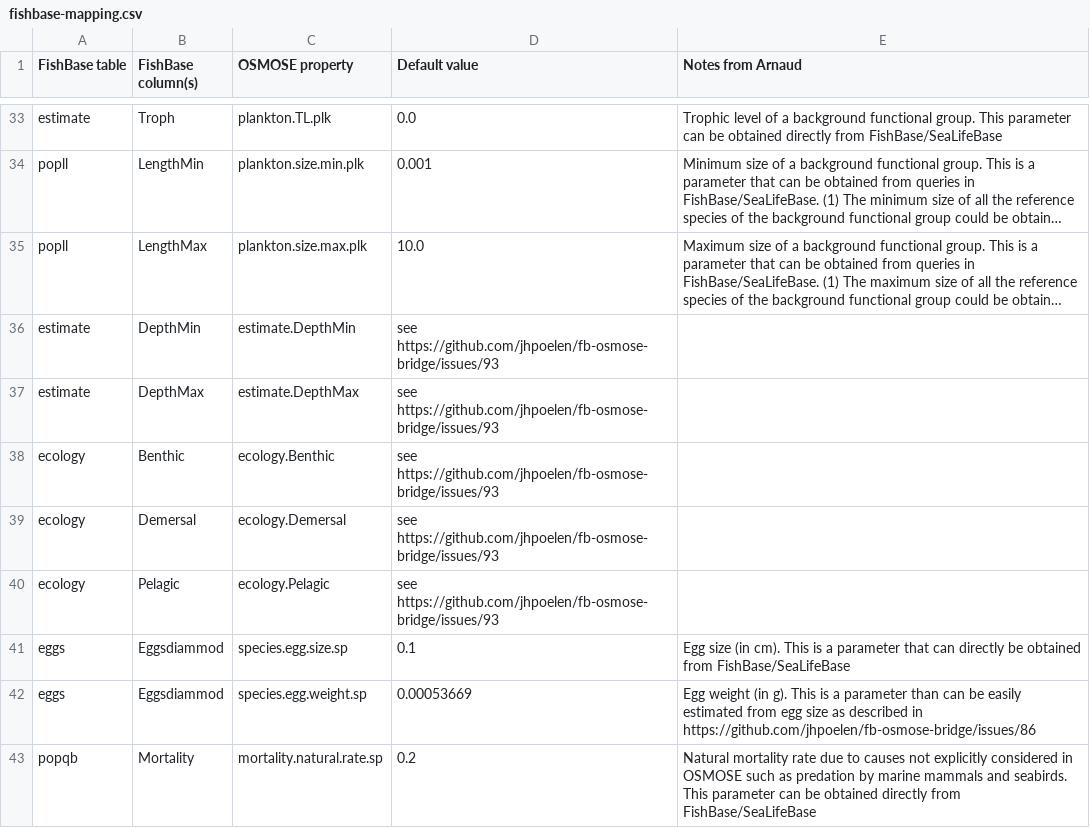
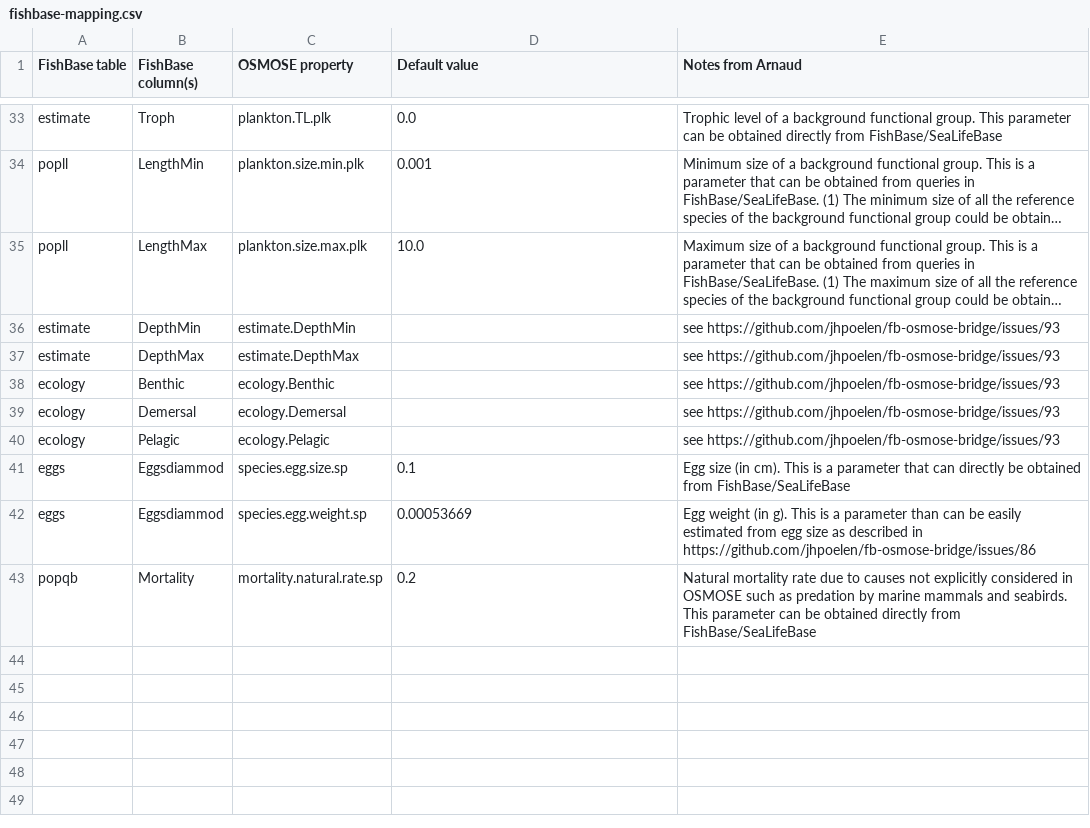
Before and after one commit to osmose-model/osmose-web-api, a CSV file: src/main/resources/com/github/jhpoelen/fbob/fishbase-mapping.csv, drawn as a sheet; only a part is shown, gaps mark what is left out; long unchanged cells end in …; the diff names each change by its address in the sheet, - before the commit and + after, or states it on an @@ line.

Commit message:
Update fishbase-mapping.csv

```diff
--- a/src/main/resources/com/github/jhpoelen/fbob/fishbase-mapping.csv
+++ b/src/main/resources/com/github/jhpoelen/fbob/fishbase-mapping.csv
-D36:D40 (Default value): see https://github.com/jhpoelen/fb-osmose-bridge/issues/93
+D36:D40 (Default value): (empty)
-E36:E40 (Notes from Arnaud): (empty)
+E36:E40 (Notes from Arnaud): see https://github.com/jhpoelen/fb-osmose-bridge/issues/93
```
